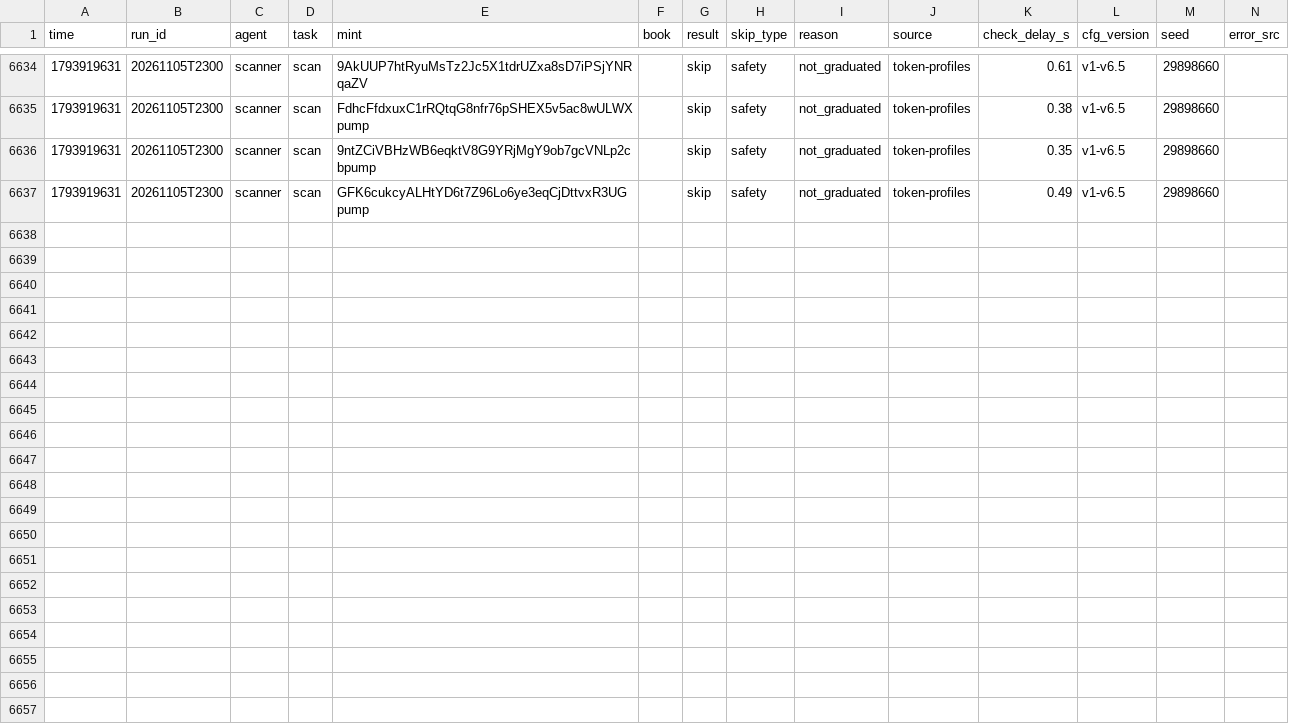
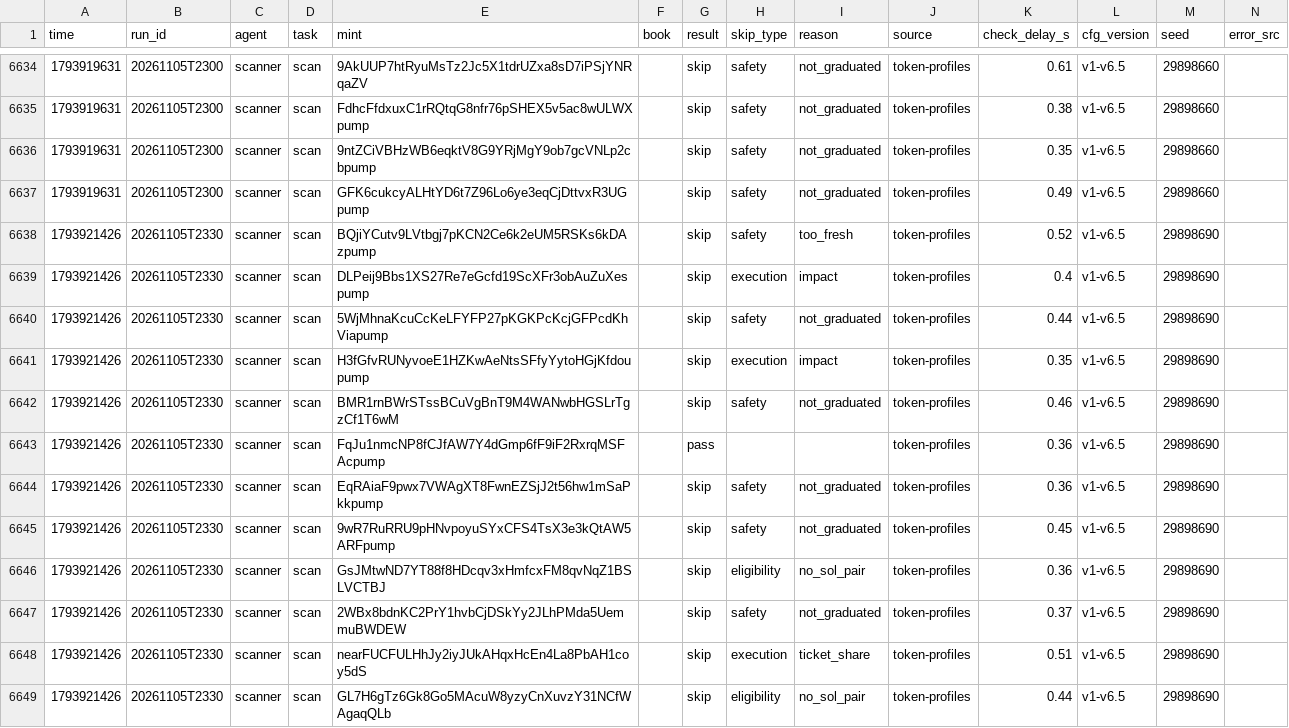
Before and after one commit to Zirqo-Dev/sightline, a CSV file: solana-desk/tasks.csv, drawn as a sheet; only a part is shown, gaps mark what is left out; rows hold the shown columns only; the diff names each change by its address in the sheet, - before the commit and + after, or states it on an @@ line.

```diff
--- a/solana-desk/tasks.csv
+++ b/solana-desk/tasks.csv
+row 6638: 1793921426 | 20261105T2330 | scanner | scan | BQjiYCutv9LVtbgj7pKCN2Ce6k2eUM5RSKs6kDAzpump |  | skip | safety | too_fresh | token-profiles | 0.52 | v1-v6.5 | 29898690
+row 6639: 1793921426 | 20261105T2330 | scanner | scan | DLPeij9Bbs1XS27Re7eGcfd19ScXFr3obAuZuXespump |  | skip | execution | impact | token-profiles | 0.4 | v1-v6.5 | 29898690
+row 6640: 1793921426 | 20261105T2330 | scanner | scan | 5WjMhnaKcuCcKeLFYFP27pKGKPcKcjGFPcdKhViapump |  | skip | safety | not_graduated | token-profiles | 0.44 | v1-v6.5 | 29898690
+row 6641: 1793921426 | 20261105T2330 | scanner | scan | H3fGfvRUNyvoeE1HZKwAeNtsSFfyYytoHGjKfdoupump |  | skip | execution | impact | token-profiles | 0.35 | v1-v6.5 | 29898690
+row 6642: 1793921426 | 20261105T2330 | scanner | scan | BMR1rnBWrSTssBCuVgBnT9M4WANwbHGSLrTgzCf1T6wM |  | skip | safety | not_graduated | token-profiles | 0.46 | v1-v6.5 | 29898690
+row 6643: 1793921426 | 20261105T2330 | scanner | scan | FqJu1nmcNP8fCJfAW7Y4dGmp6fF9iF2RxrqMSFAcpump |  | pass |  |  | token-profiles | 0.36 | v1-v6.5 | 29898690
+row 6644: 1793921426 | 20261105T2330 | scanner | scan | EqRAiaF9pwx7VWAgXT8FwnEZSjJ2t56hw1mSaPkkpump |  | skip | safety | not_graduated | token-profiles | 0.36 | v1-v6.5 | 29898690
+row 6645: 1793921426 | 20261105T2330 | scanner | scan | 9wR7RuRRU9pHNvpoyuSYxCFS4TsX3e3kQtAW5ARFpump |  | skip | safety | not_graduated | token-profiles | 0.45 | v1-v6.5 | 29898690
+row 6646: 1793921426 | 20261105T2330 | scanner | scan | GsJMtwND7YT88f8HDcqv3xHmfcxFM8qvNqZ1BSLVCTBJ |  | skip | eligibility | no_sol_pair | token-profiles | 0.36 | v1-v6.5 | 29898690
+row 6647: 1793921426 | 20261105T2330 | scanner | scan | 2WBx8bdnKC2PrY1hvbCjDSkYy2JLhPMda5UemmuBWDEW |  | skip | safety | not_graduated | token-profiles | 0.37 | v1-v6.5 | 29898690
+row 6648: 1793921426 | 20261105T2330 | scanner | scan | nearFUCFULHhJy2iyJUkAHqxHcEn4La8PbAH1coy5dS |  | skip | execution | ticket_share | token-profiles | 0.51 | v1-v6.5 | 29898690
+row 6649: 1793921426 | 20261105T2330 | scanner | scan | GL7H6gTz6Gk8Go5MAcuW8yzyCnXuvzY31NCfWAgaqQLb |  | skip | eligibility | no_sol_pair | token-profiles | 0.44 | v1-v6.5 | 29898690
```
Also changed, not shown: 5 other files.
